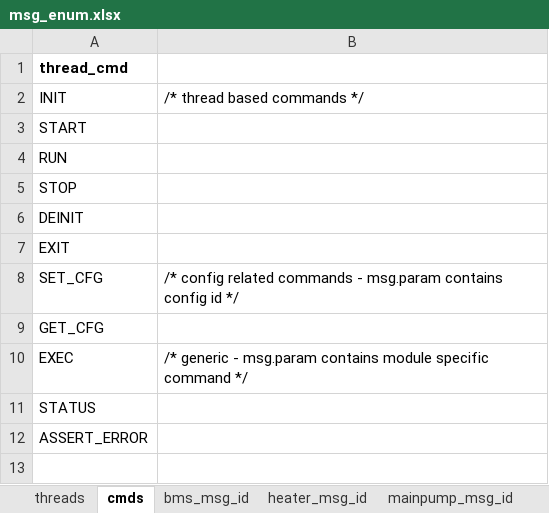
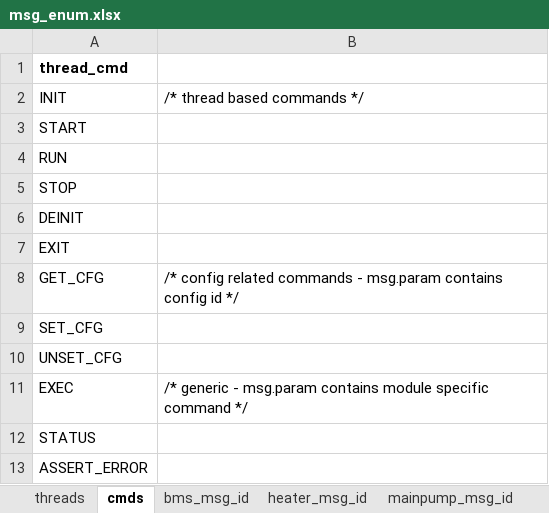
Before and after one commit to SikkandarSulaiman/raven-debug-framework, an Excel workbook: dist/artifacts/msg_enum.xlsx, sheet cmds, drawn as a sheet; values as stored, in another font and other column widths than the file's, no borders; addresses are those after the commit; the diff names each change by its address in the sheet, - before the commit and + after, or states it on an @@ line.

```diff
--- a/dist/artifacts/msg_enum.xlsx (sheet cmds)
+++ b/dist/artifacts/msg_enum.xlsx (sheet cmds)
+row 8: GET_CFG | /* config related commands - msg.param contains config id */
-B9: /* config related commands - msg.param contains config id */
+B9: (empty)
-A10: GET_CFG
+A10: UNSET_CFG
```
Also changed, not shown: sheet data_log_type, 9 other files.
